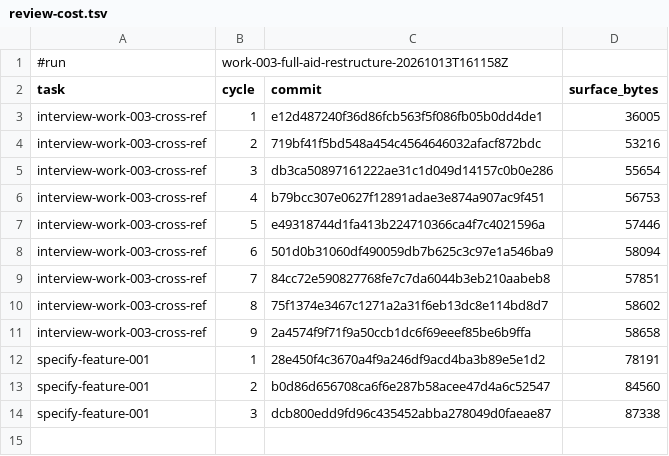
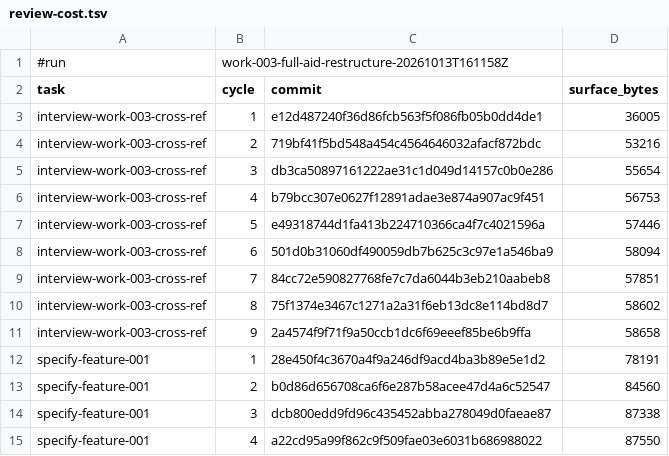
Before and after one commit to AndreVianna/aid-methodology, a TSV file: .aid/works/work-003-full-aid-restructure/review-cost.tsv, drawn as a sheet; the diff names each change by its address in the sheet, - before the commit and + after, or states it on an @@ line.

```diff
--- a/.aid/works/work-003-full-aid-restructure/review-cost.tsv
+++ b/.aid/works/work-003-full-aid-restructure/review-cost.tsv
+row 15: specify-feature-001 | 4 | a22cd95a99f862c9f509fae03e6031b686988022 | 87550
```
Also changed, not shown: 3 other files.
